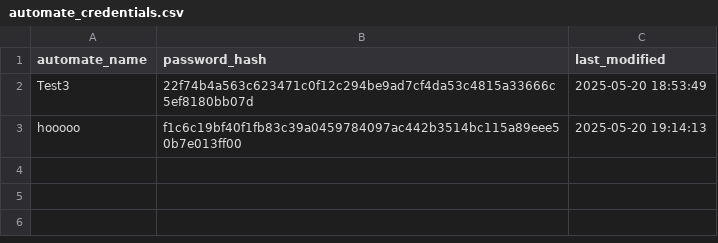
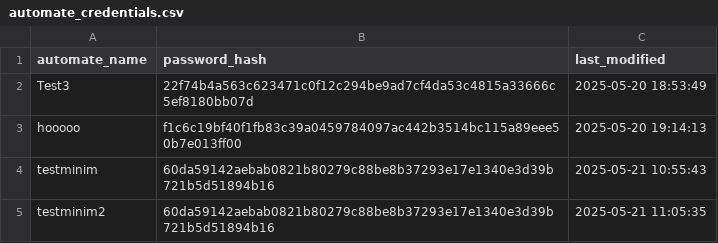
Before and after one commit to AyoubElmortaji/Automate, a CSV file: Automates/automate_credentials.csv, drawn as a sheet.

```diff
--- a/Automates/automate_credentials.csv
+++ b/Automates/automate_credentials.csv
@@ -3 +3,3 @@ Test3,22f74b4a563c623471c0f12c294be9ad7cf4da53c4815a33666c5ef8180bb07d,2025-05-2
 hooooo,f1c6c19bf40f1fb83c39a0459784097ac442b3514bc115a89eee50b7e013ff00,2025-05-20 19:14:13
+testminim,60da59142aebab0821b80279c88be8b37293e17e1340e3d39b721b5d51894b16,2025-05-21 10:55:43
+testminim2,60da59142aebab0821b80279c88be8b37293e17e1340e3d39b721b5d51894b16,2025-05-21 11:05:35
```
Also changed, not shown: 12 other files.
